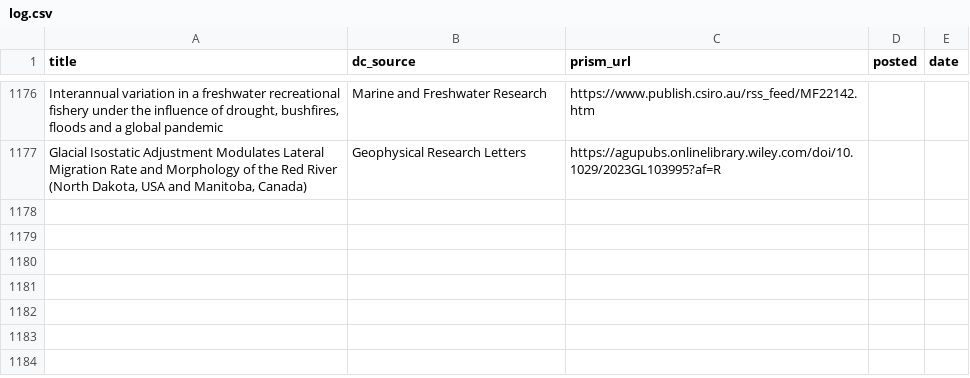
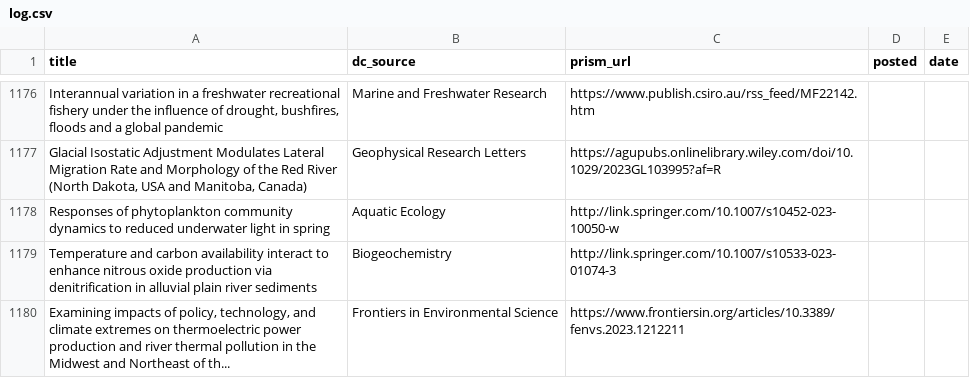
Before and after one commit to feedpapers/limnopapers, a CSV file: log.csv, drawn as a sheet; only a part is shown, gaps mark what is left out; the diff names each change by its address in the sheet, - before the commit and + after, or states it on an @@ line.

Commit message:
Updated log

```diff
--- a/log.csv
+++ b/log.csv
+row 1178: Responses of phytoplankton community dynamics to reduced underwater light in spring | Aquatic Ecology | http://link.springer.com/10.1007/s10452-023-10050-w
+row 1179: Temperature and carbon availability interact to enhance nitrous oxide production via denitrification in alluvial plain river sediments | Biogeochemistry | http://link.springer.com/10.1007/s10533-023-01074-3
+row 1180: Examining impacts of policy, technology, and climate extremes on thermoelectric power production and river thermal pollution in the Midwest and Northeast of th... | Frontiers in Environmental Science | https://www.frontiersin.org/articles/10.3389/fenvs.2023.1212211
```
